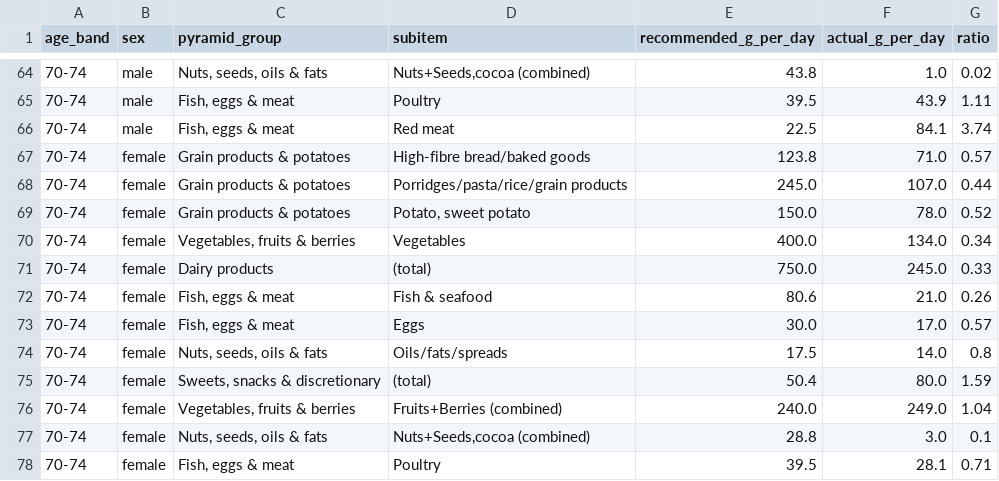
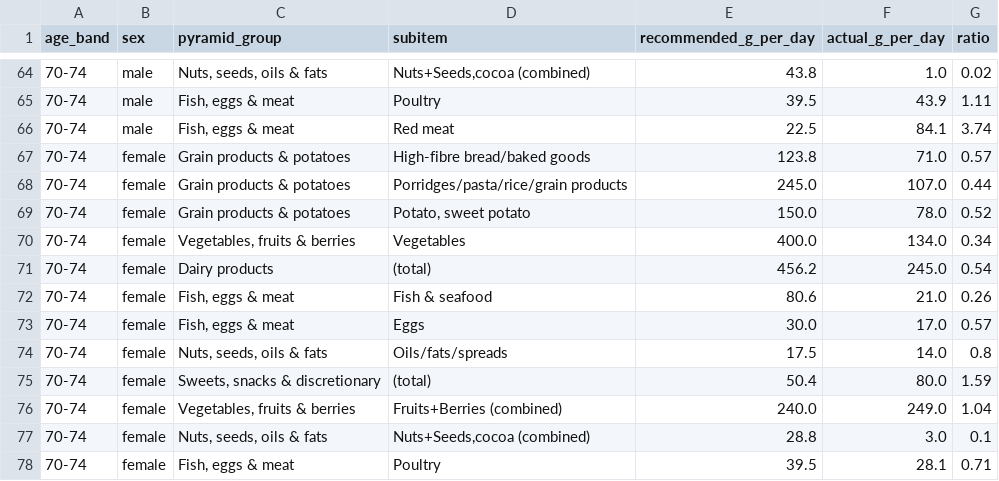
Before and after one commit to RRisto/toidujulgeolek, a CSV file: data/processed/over_under_consumption_by_segment.csv, drawn as a sheet; only a part is shown, gaps mark what is left out; the diff covers the shown part only.

```diff
--- a/data/processed/over_under_consumption_by_segment.csv
+++ b/data/processed/over_under_consumption_by_segment.csv
@@ -70,3 +70,3 @@ age_band,sex,pyramid_group,subitem,recommended_g_per_day,actual_g_per_day,ratio
 70-74,female,"Vegetables, fruits & berries",Vegetables,400.0,134.0,0.34
-70-74,female,Dairy products,(total),750.0,245.0,0.33
+70-74,female,Dairy products,(total),456.2,245.0,0.54
 70-74,female,"Fish, eggs & meat",Fish & seafood,80.6,21.0,0.26
```
Also changed, not shown: 10 edited cells elsewhere in this file, data/processed/over_under_consumption.csv, 7 other files.
